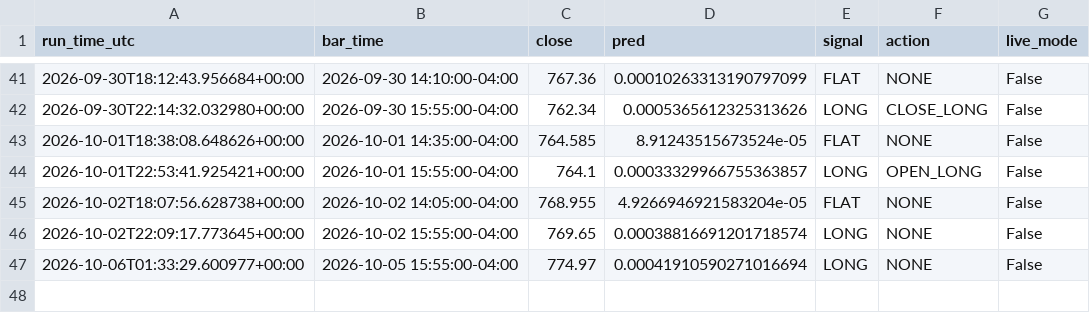
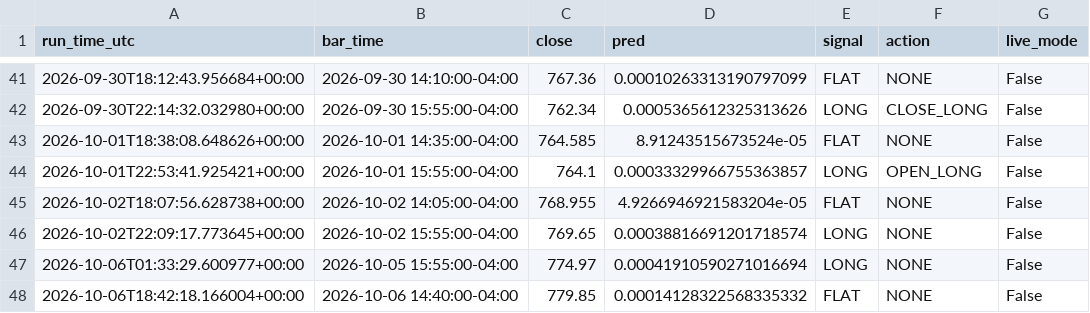
Before and after one commit to rohan216h/spy-paper-trading, a CSV file: paper_trading/trade_log.csv, drawn as a sheet; only a part is shown, gaps mark what is left out; the diff names each change by its address in the sheet, - before the commit and + after, or states it on an @@ line.

```diff
--- a/paper_trading/trade_log.csv
+++ b/paper_trading/trade_log.csv
+row 48: 2026-10-06T18:42:18.166004+00:00 | 2026-10-06 14:40:00-04:00 | 779.85 | 0.00014128322568335332 | FLAT | NONE | False
```
Also changed, not shown: 1 other file.
